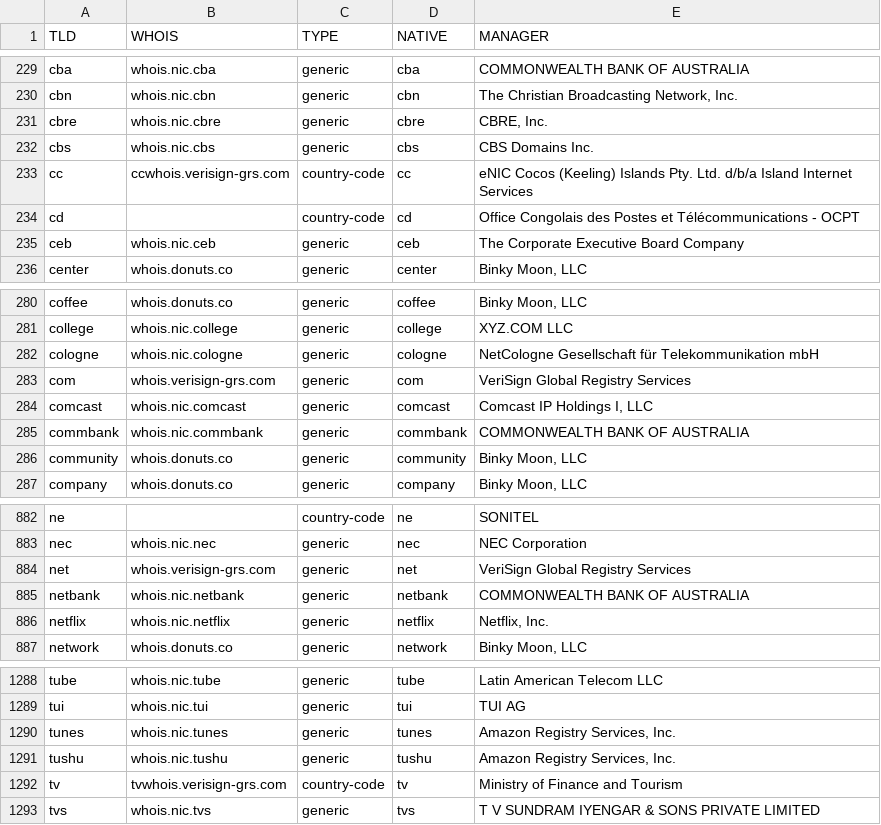
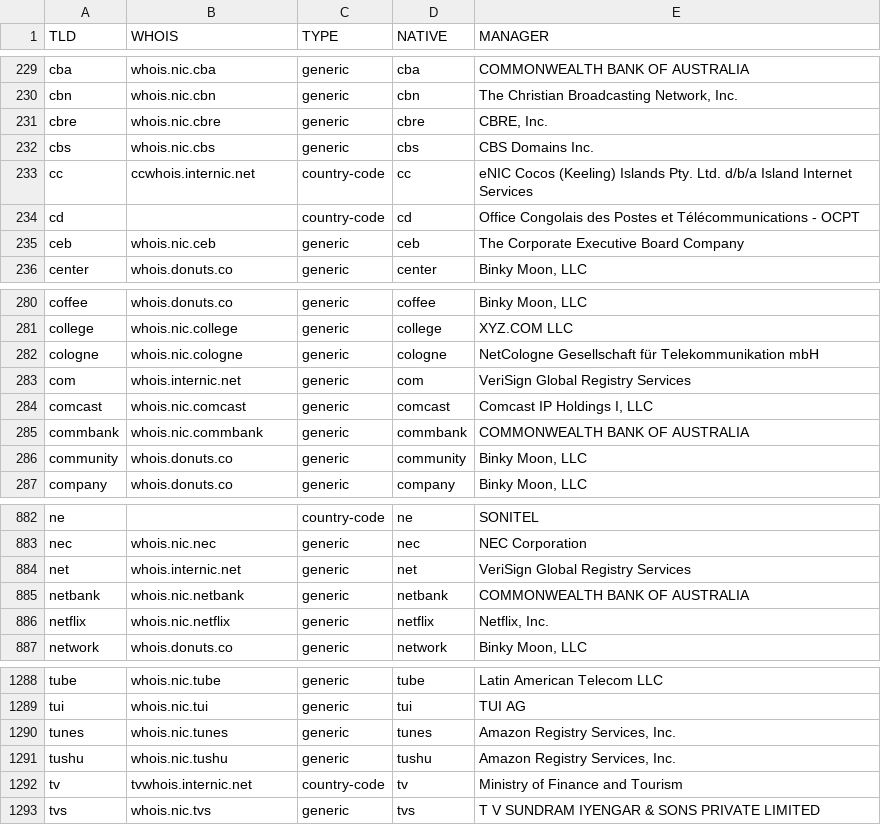
Before and after one commit to khrlzhfr/whois-servers, a CSV file: whois-servers.csv, drawn as a sheet; only a part is shown, gaps mark what is left out.

Commit message:
Replace Verisign WHOIS servers with whois.internic.net

```diff
--- a/whois-servers.csv
+++ b/whois-servers.csv
@@ -232,3 +232,3 @@ cbre,whois.nic.cbre,generic,cbre,"CBRE, Inc."
 cbs,whois.nic.cbs,generic,cbs,CBS Domains Inc.
-cc,ccwhois.verisign-grs.com,country-code,cc,eNIC Cocos (Keeling) Islands Pty. Ltd. d/b/a Island Internet Services
+cc,ccwhois.internic.net,country-code,cc,eNIC Cocos (Keeling) Islands Pty. Ltd. d/b/a Island Internet Services
 cd,,country-code,cd,Office Congolais des Postes et Télécommunications - OCPT
@@ -282,3 +282,3 @@ college,whois.nic.college,generic,college,XYZ.COM LLC
 cologne,whois.nic.cologne,generic,cologne,NetCologne Gesellschaft für Telekommunikation mbH
-com,whois.verisign-grs.com,generic,com,VeriSign Global Registry Services
+com,whois.internic.net,generic,com,VeriSign Global Registry Services
 comcast,whois.nic.comcast,generic,comcast,"Comcast IP Holdings I, LLC"
@@ -883,3 +883,3 @@ ne,,country-code,ne,SONITEL
 nec,whois.nic.nec,generic,nec,NEC Corporation
-net,whois.verisign-grs.com,generic,net,VeriSign Global Registry Services
+net,whois.internic.net,generic,net,VeriSign Global Registry Services
 netbank,whois.nic.netbank,generic,netbank,COMMONWEALTH BANK OF AUSTRALIA
@@ -1291,3 +1291,3 @@ tunes,whois.nic.tunes,generic,tunes,"Amazon Registry Services, Inc."
 tushu,whois.nic.tushu,generic,tushu,"Amazon Registry Services, Inc."
-tv,tvwhois.verisign-grs.com,country-code,tv,Ministry of Finance and Tourism
+tv,tvwhois.internic.net,country-code,tv,Ministry of Finance and Tourism
 tvs,whois.nic.tvs,generic,tvs,T V SUNDRAM IYENGAR & SONS PRIVATE LIMITED
```
Also changed, not shown: 1 other file.
